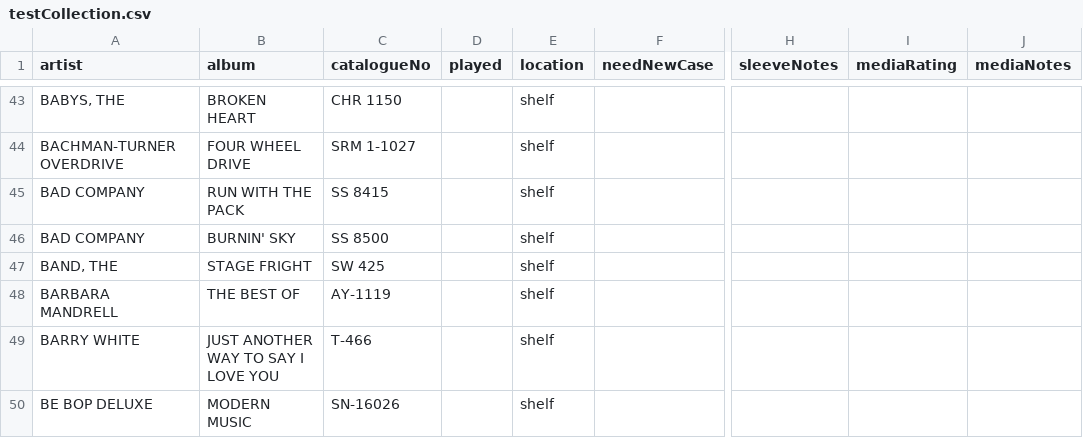
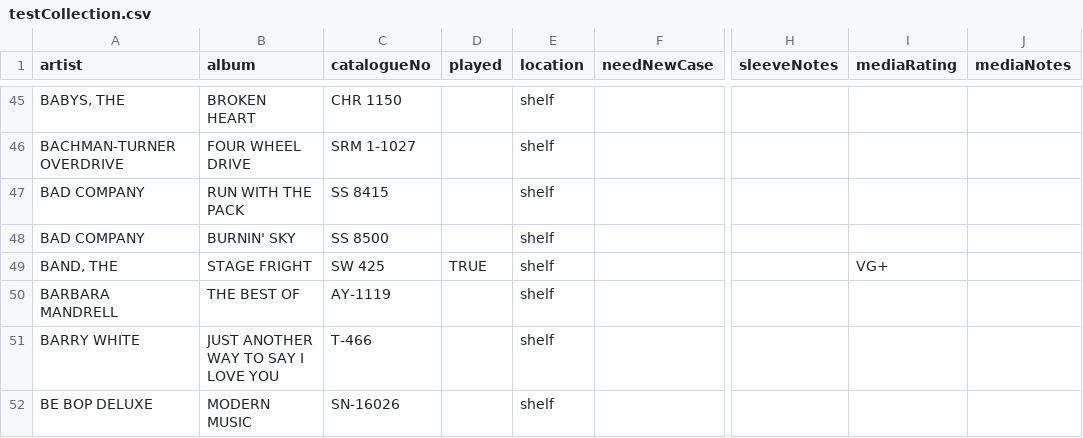
Before and after one commit to tspeed90/vinyl-catalog, a CSV file: utils/testCollection.csv, drawn as a sheet; only a part is shown, gaps mark what is left out; addresses are those after the commit; the diff covers the shown part only; the diff names each change by its address in the sheet, - before the commit and + after, or states it on an @@ line.

```diff
--- a/utils/testCollection.csv
+++ b/utils/testCollection.csv
-D49 (played): (empty)
+D49 (played): TRUE
-I49 (mediaRating): (empty)
+I49 (mediaRating): VG+
```
Also changed, not shown: 3 added rows, 3 removed rows and 3 edited cells elsewhere in this file, utils/vinyl_collection.csv, 2 other files.
